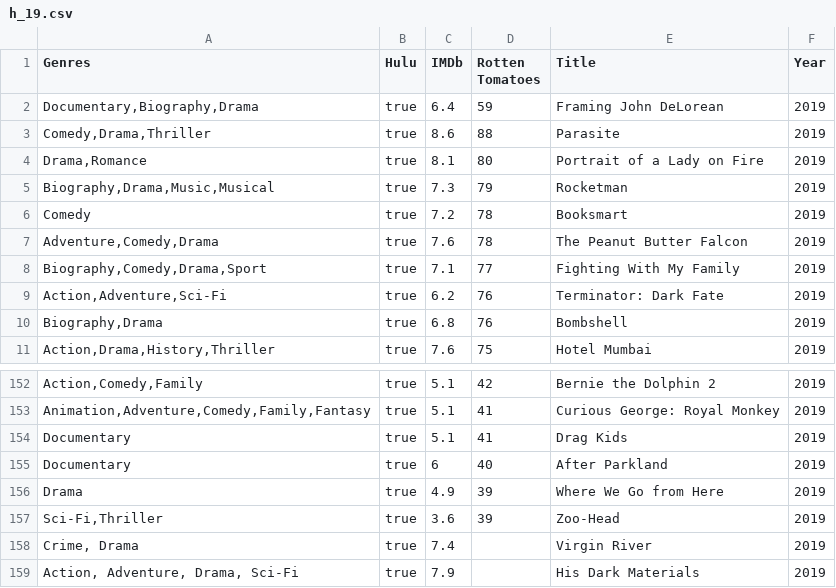
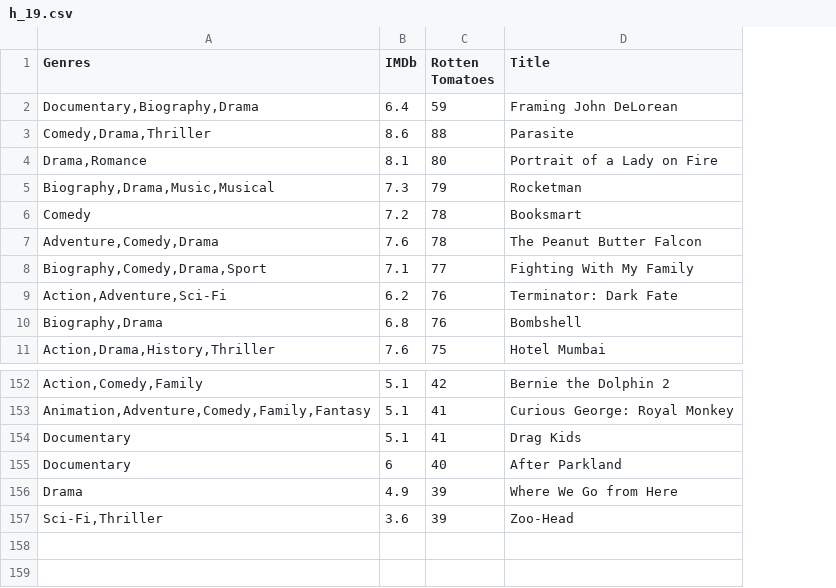
Before and after one commit to mdebone/project_2, a CSV file: Resources/Hulu/h_19.csv, drawn as a sheet; only a part is shown, gaps mark what is left out; the diff names each change by its address in the sheet, - before the commit and + after, or states it on an @@ line.

```diff
--- a/Resources/Hulu/h_19.csv
+++ b/Resources/Hulu/h_19.csv
-column B (Hulu), rows 2-11: all true; rows 152-157: all true
-column F (Year), rows 2-11: all 2019; rows 152-157: all 2019
-row 158: Crime, Drama | true | 7.4 |  | Virgin River | 2019
-row 159: Action, Adventure, Drama, Sci-Fi | true | 7.9 |  | His Dark Materials | 2019
```
Also changed, not shown: Resources/Disney/d_20.csv, Resources/Hulu/h_20.csv, 20 other files.
